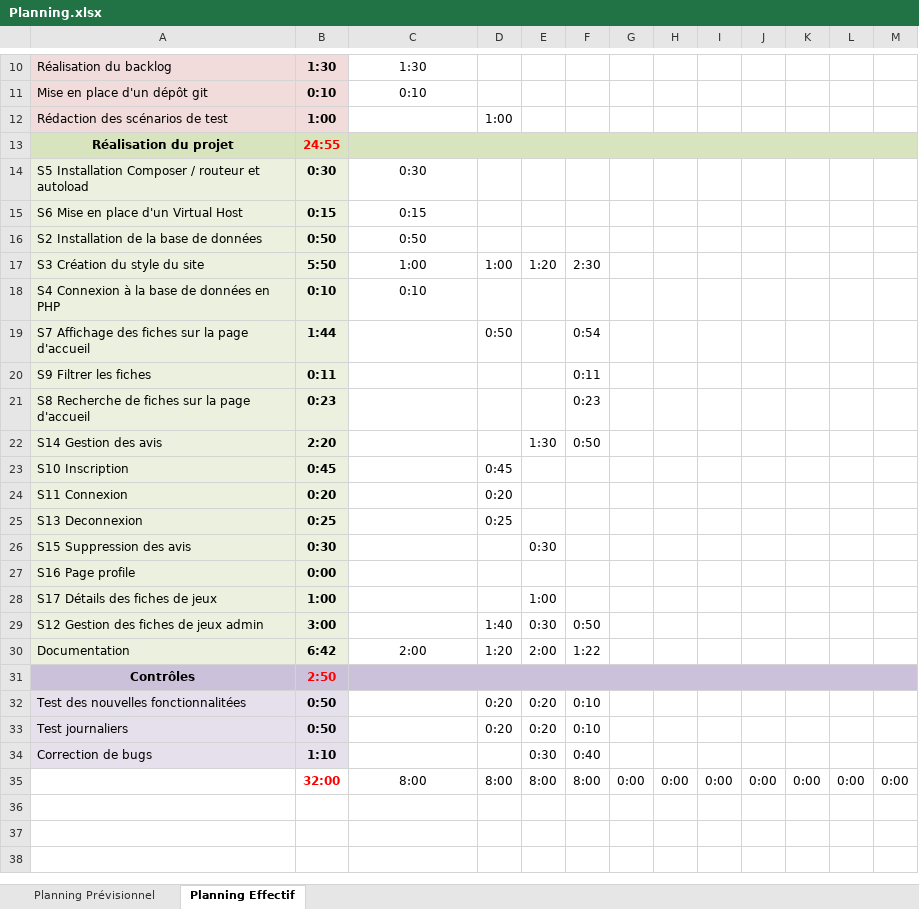
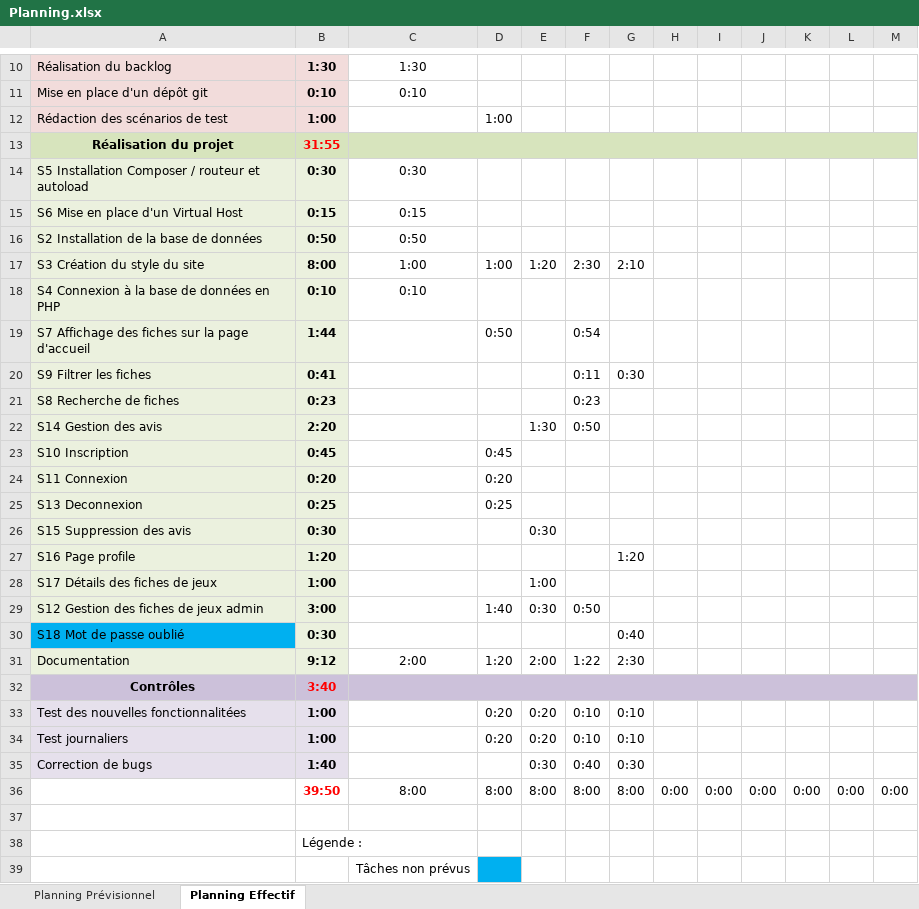
Before and after one commit to Lucbil54/ShareGames, an Excel workbook: Documentations/Planning.xlsx, sheet Planning Effectif, drawn as a sheet; only a part is shown, gaps mark what is left out; values as stored, in another font and other column widths than the file's, no borders; conditional formats not drawn; addresses are those after the commit; the diff names each change by its address in the sheet, - before the commit and + after, or states it on an @@ line.

Commit message:
Jour 5
Techniques :
- Design page profil + affichage des jeux qui ont été commentés + modification mot de passe et avatar
- Réglage bug modification type du jeu
- Filtrage des jeux par notes
- Amélioration du design
- Commencement du mot de passe oublié
Documentations :
- Avancement de la documentation techniques
- Commencement documentation utilisateur

```diff
--- a/Documentations/Planning.xlsx (sheet Planning Effectif)
+++ b/Documentations/Planning.xlsx (sheet Planning Effectif)
-B13: 24:55
+B13: 31:55
-B17: 5:50
+B17: 8:00
-G17: (empty)
+G17: 2:10
-B20: 0:11
+B20: 0:41
-G20: (empty)
+G20: 0:30
-A21: S8 Recherche de fiches sur la page d'accueil
+A21: S8 Recherche de fiches
-B27: 0:00
+B27: 1:20
-G27: (empty)
+G27: 1:20
+row 30: S18 Mot de passe oublié | 0:30 |  |  |  |  | 0:40
-B31: 6:42
+B31: 9:12
-G31: (empty)
+G31: 2:30
-B32: 2:50
+B32: 3:40
-B33:B34: 0:50
+B33:B34: 1:00
-G33:G34: (empty)
+G33:G34: 0:10
-B35: 1:10
+B35: 1:40
-G35: (empty)
+G35: 0:30
-B36: 32:00
+B36: 39:50
-G36: 0:00
+G36: 8:00
+row 37: (empty)
+row 38:  | Légende :
+row 39:  |  | Tâches non prévus
```
Also changed, not shown: formulas that keep their value, 27 other files.
